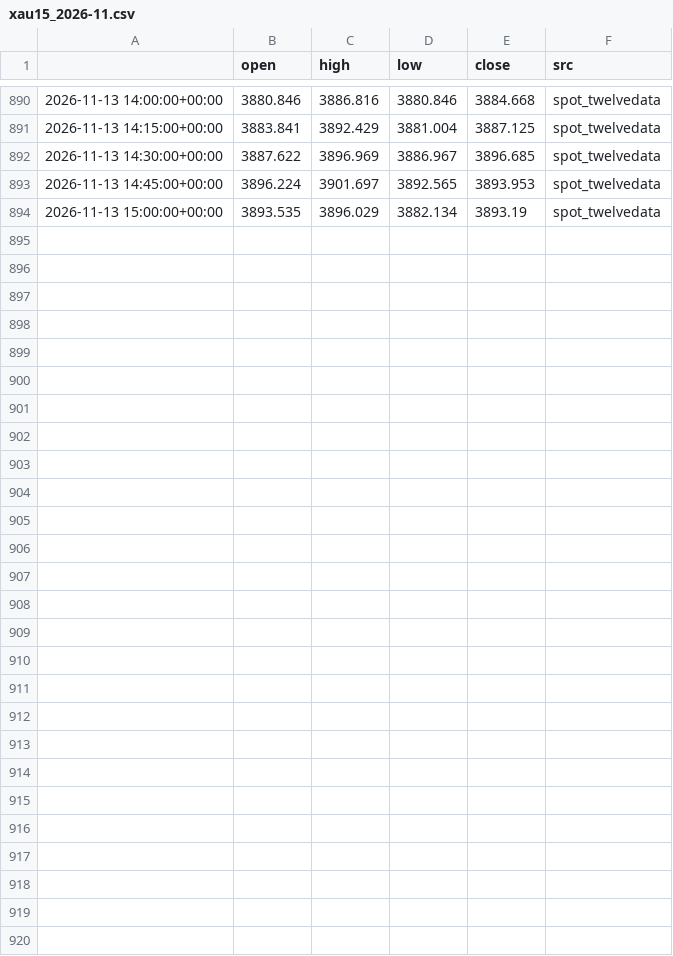
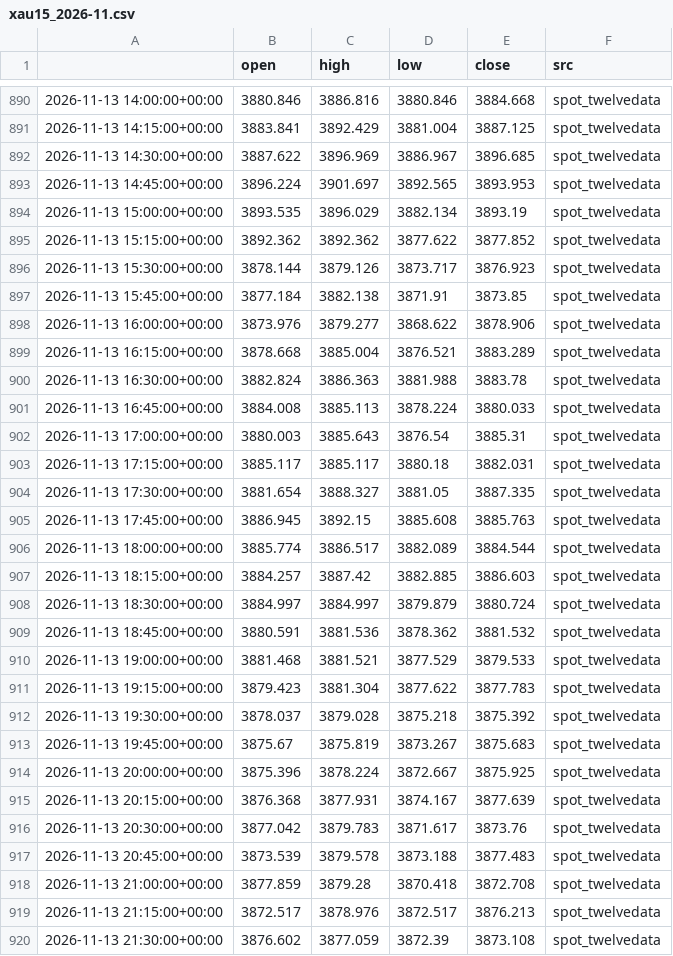
Before and after one commit to kaamilstudiesig/xauusd-goldbot, a CSV file: data/live/xau15_2026-11.csv, drawn as a sheet; only a part is shown, gaps mark what is left out; the diff names each change by its address in the sheet, - before the commit and + after, or states it on an @@ line.

```diff
--- a/data/live/xau15_2026-11.csv
+++ b/data/live/xau15_2026-11.csv
+row 895: 2026-11-13 15:15:00+00:00 | 3892.362 | 3892.362 | 3877.622 | 3877.852 | spot_twelvedata
+row 896: 2026-11-13 15:30:00+00:00 | 3878.144 | 3879.126 | 3873.717 | 3876.923 | spot_twelvedata
+row 897: 2026-11-13 15:45:00+00:00 | 3877.184 | 3882.138 | 3871.91 | 3873.85 | spot_twelvedata
+row 898: 2026-11-13 16:00:00+00:00 | 3873.976 | 3879.277 | 3868.622 | 3878.906 | spot_twelvedata
+row 899: 2026-11-13 16:15:00+00:00 | 3878.668 | 3885.004 | 3876.521 | 3883.289 | spot_twelvedata
+row 900: 2026-11-13 16:30:00+00:00 | 3882.824 | 3886.363 | 3881.988 | 3883.78 | spot_twelvedata
+row 901: 2026-11-13 16:45:00+00:00 | 3884.008 | 3885.113 | 3878.224 | 3880.033 | spot_twelvedata
+row 902: 2026-11-13 17:00:00+00:00 | 3880.003 | 3885.643 | 3876.54 | 3885.31 | spot_twelvedata
+row 903: 2026-11-13 17:15:00+00:00 | 3885.117 | 3885.117 | 3880.18 | 3882.031 | spot_twelvedata
+row 904: 2026-11-13 17:30:00+00:00 | 3881.654 | 3888.327 | 3881.05 | 3887.335 | spot_twelvedata
+row 905: 2026-11-13 17:45:00+00:00 | 3886.945 | 3892.15 | 3885.608 | 3885.763 | spot_twelvedata
+row 906: 2026-11-13 18:00:00+00:00 | 3885.774 | 3886.517 | 3882.089 | 3884.544 | spot_twelvedata
+row 907: 2026-11-13 18:15:00+00:00 | 3884.257 | 3887.42 | 3882.885 | 3886.603 | spot_twelvedata
+row 908: 2026-11-13 18:30:00+00:00 | 3884.997 | 3884.997 | 3879.879 | 3880.724 | spot_twelvedata
+row 909: 2026-11-13 18:45:00+00:00 | 3880.591 | 3881.536 | 3878.362 | 3881.532 | spot_twelvedata
+row 910: 2026-11-13 19:00:00+00:00 | 3881.468 | 3881.521 | 3877.529 | 3879.533 | spot_twelvedata
+row 911: 2026-11-13 19:15:00+00:00 | 3879.423 | 3881.304 | 3877.622 | 3877.783 | spot_twelvedata
+row 912: 2026-11-13 19:30:00+00:00 | 3878.037 | 3879.028 | 3875.218 | 3875.392 | spot_twelvedata
+row 913: 2026-11-13 19:45:00+00:00 | 3875.67 | 3875.819 | 3873.267 | 3875.683 | spot_twelvedata
+row 914: 2026-11-13 20:00:00+00:00 | 3875.396 | 3878.224 | 3872.667 | 3875.925 | spot_twelvedata
+row 915: 2026-11-13 20:15:00+00:00 | 3876.368 | 3877.931 | 3874.167 | 3877.639 | spot_twelvedata
+row 916: 2026-11-13 20:30:00+00:00 | 3877.042 | 3879.783 | 3871.617 | 3873.76 | spot_twelvedata
+row 917: 2026-11-13 20:45:00+00:00 | 3873.539 | 3879.578 | 3873.188 | 3877.483 | spot_twelvedata
+row 918: 2026-11-13 21:00:00+00:00 | 3877.859 | 3879.28 | 3870.418 | 3872.708 | spot_twelvedata
+row 919: 2026-11-13 21:15:00+00:00 | 3872.517 | 3878.976 | 3872.517 | 3876.213 | spot_twelvedata
+row 920: 2026-11-13 21:30:00+00:00 | 3876.602 | 3877.059 | 3872.39 | 3873.108 | spot_twelvedata
```
Also changed, not shown: 2 other files.
